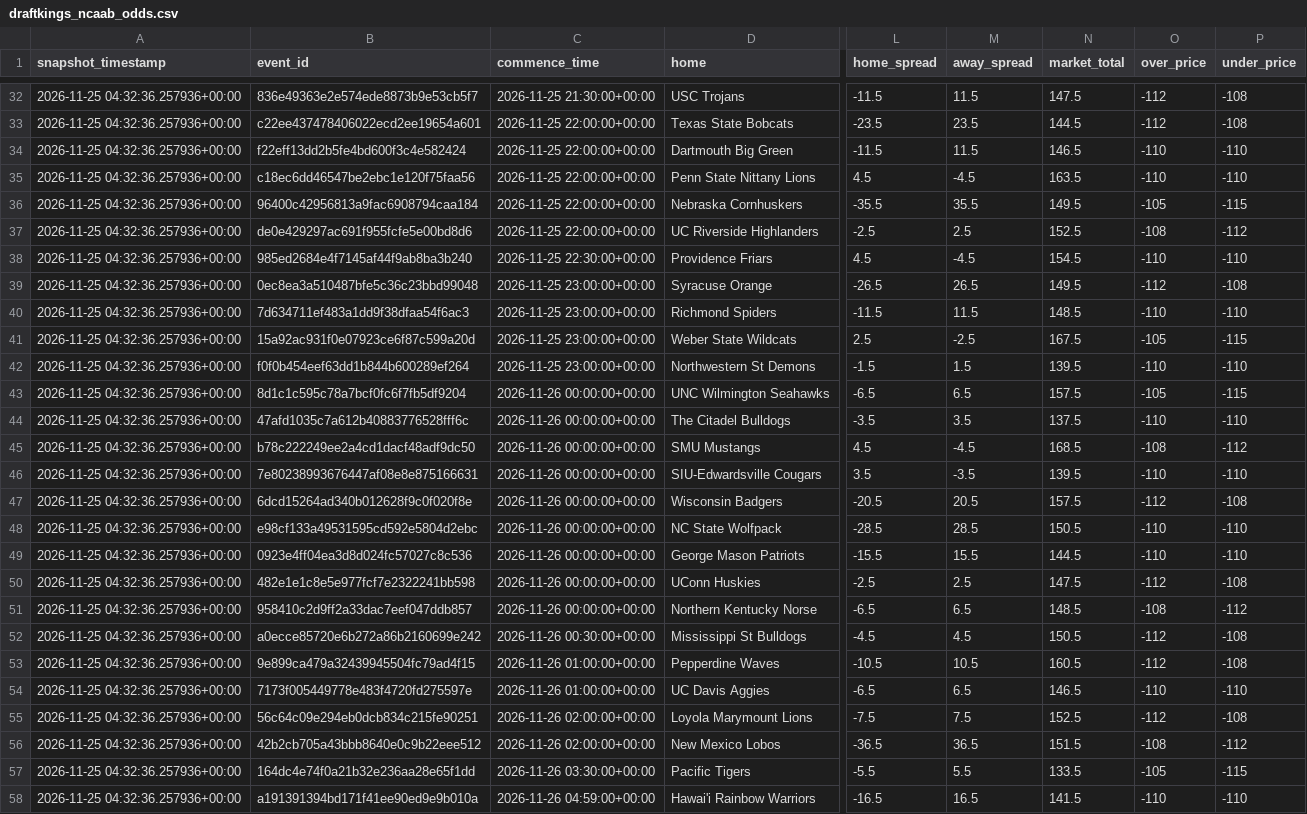
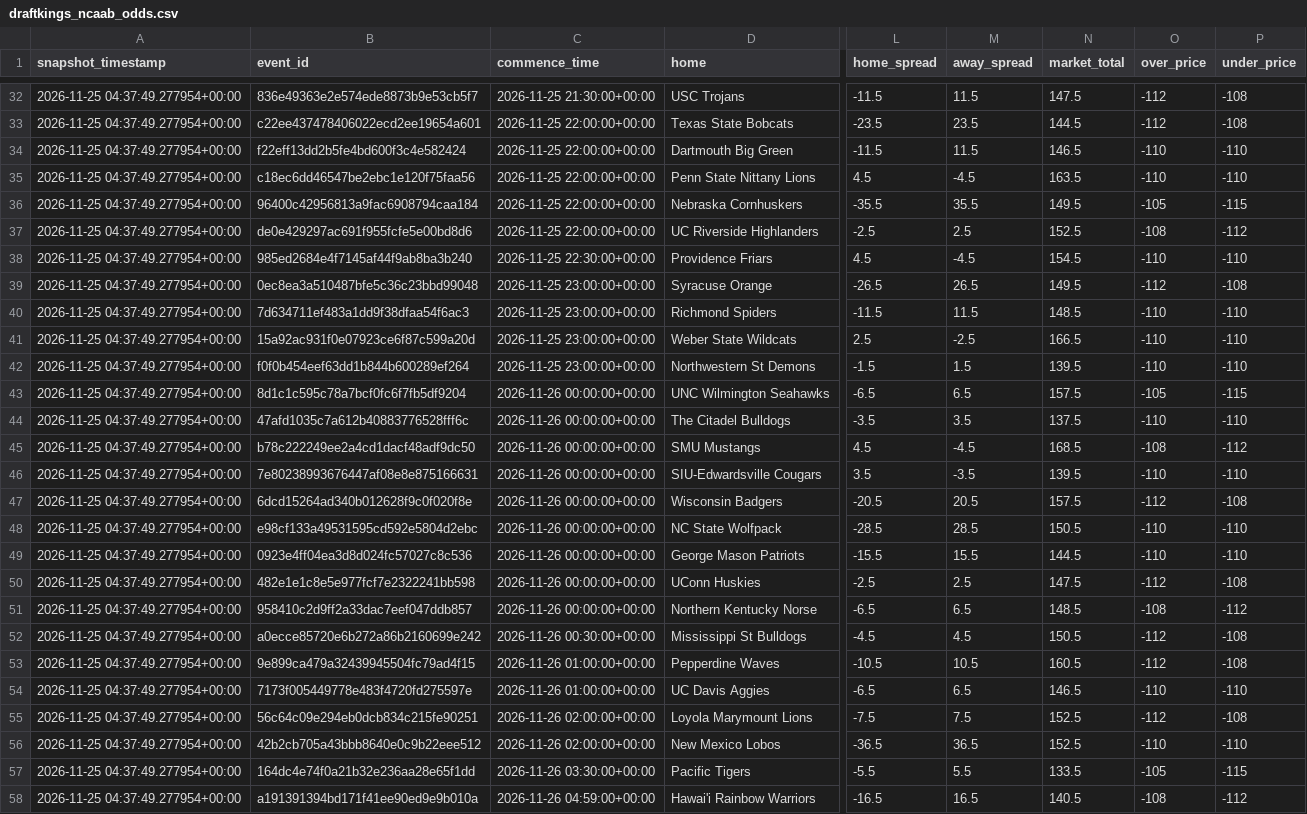
Before and after one commit to tmgrady93-bit/ncaa-basketball-model, a CSV file: data/draftkings_ncaab_odds.csv, drawn as a sheet; only a part is shown, gaps mark what is left out; the diff covers the shown part only; the diff names each change by its address in the sheet, - before the commit and + after, or states it on an @@ line.

```diff
--- a/data/draftkings_ncaab_odds.csv
+++ b/data/draftkings_ncaab_odds.csv
-A32:A58 (snapshot_timestamp): 2026-11-25 04:32:36.257936+00:00
+A32:A58 (snapshot_timestamp): 2026-11-25 04:37:49.277954+00:00
-N41 (market_total): 167.5
+N41 (market_total): 166.5
-O41 (over_price): -105
+O41 (over_price): -110
-P41 (under_price): -115
+P41 (under_price): -110
-N56 (market_total): 151.5
+N56 (market_total): 152.5
-O56 (over_price): -108
+O56 (over_price): -110
-P56 (under_price): -112
+P56 (under_price): -110
-N58 (market_total): 141.5
+N58 (market_total): 140.5
-O58 (over_price): -110
+O58 (over_price): -108
-P58 (under_price): -110
+P58 (under_price): -112
```
Also changed, not shown: 67 edited cells elsewhere in this file, data/2027_upcoming_with_benchmarks.csv.
